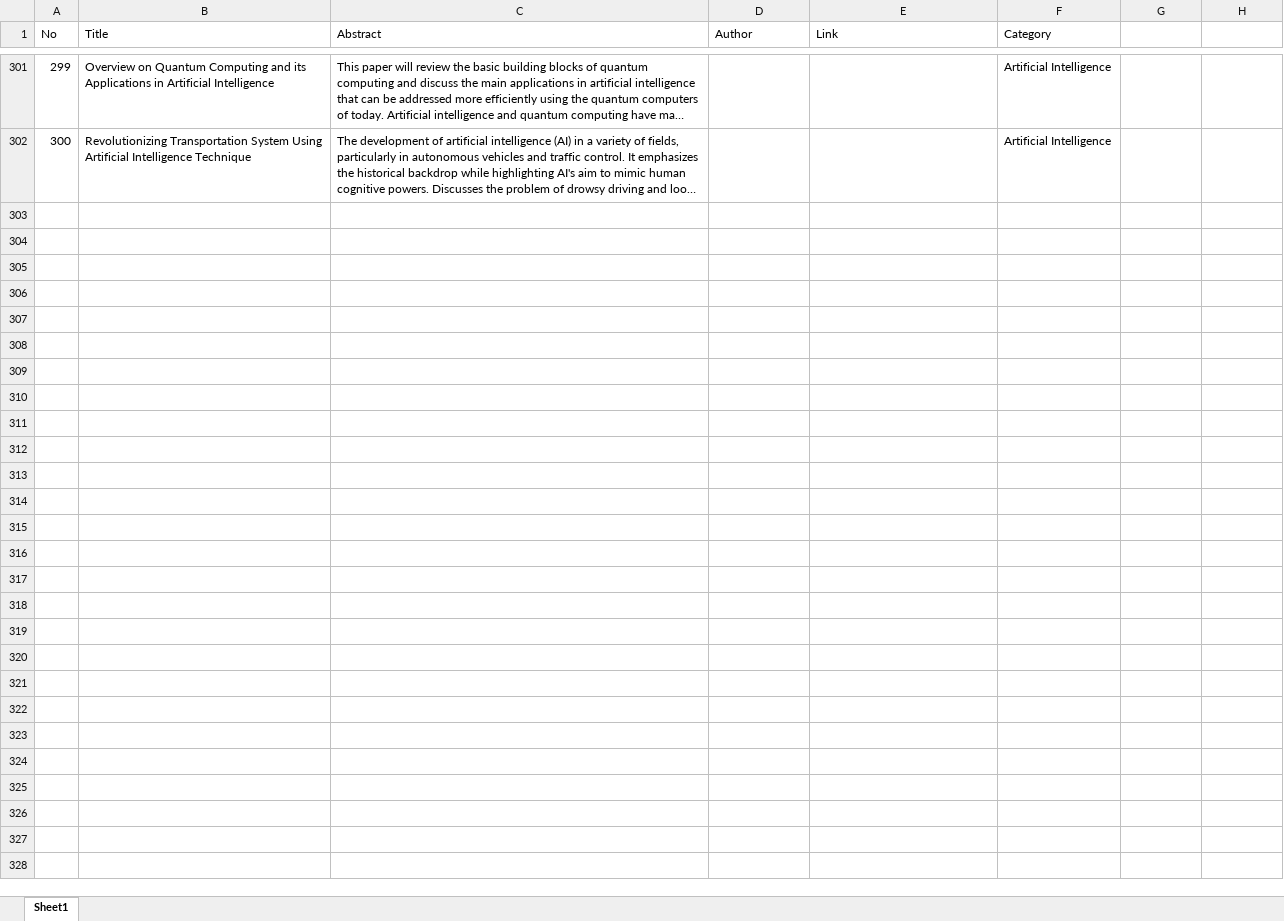
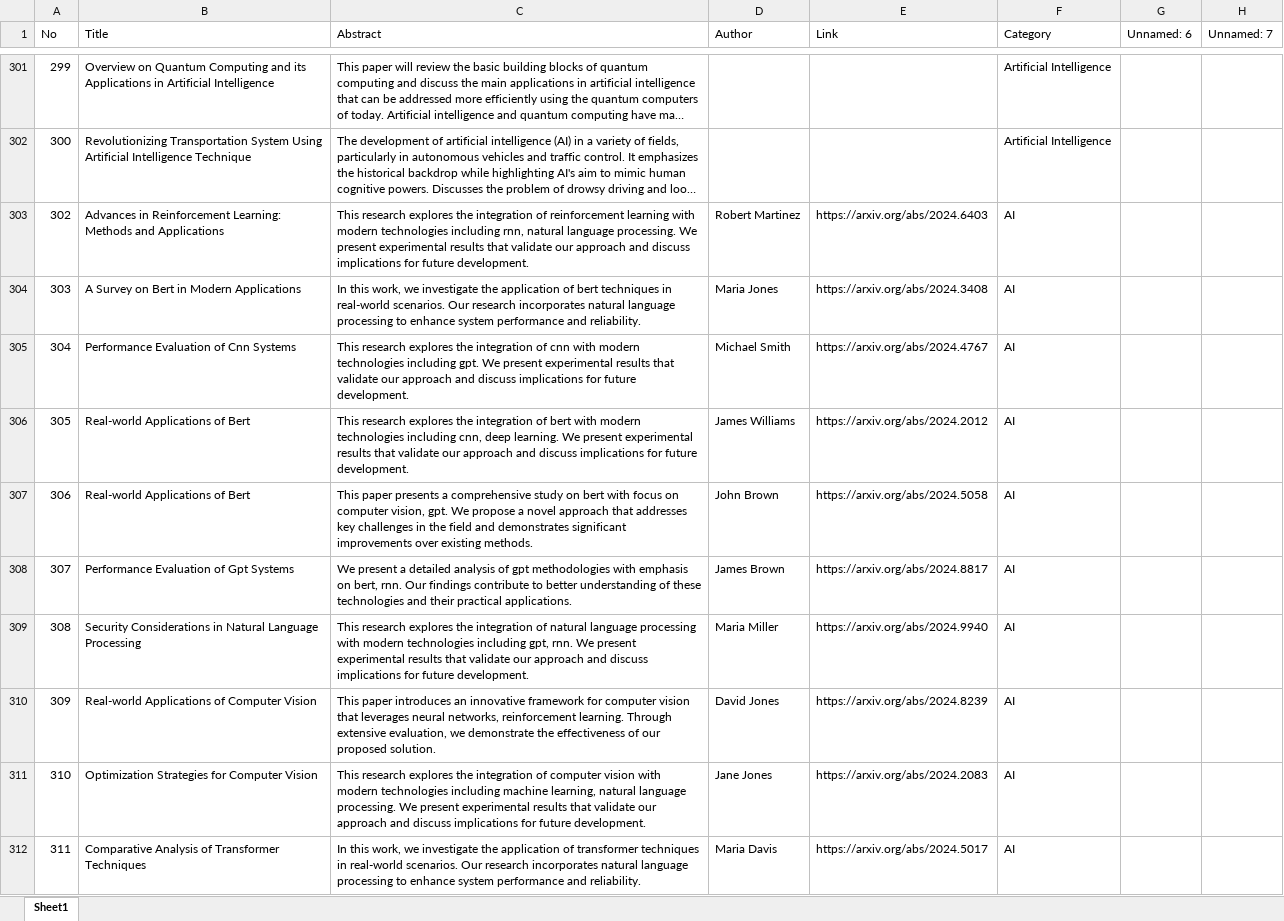
Before and after one commit to KyawtKayThweHtoo/TextClassification, an Excel workbook: data/ai_data.xlsx, sheet Sheet1, drawn as a sheet; only a part is shown, gaps mark what is left out; long unchanged cells end in …; values as stored, in another font and other column widths than the file's, no cell formats; the diff covers the shown part only; the diff names each change by its address in the sheet, - before the commit and + after, or states it on an @@ line.

```diff
--- a/data/ai_data.xlsx (sheet Sheet1)
+++ b/data/ai_data.xlsx (sheet Sheet1)
-G1: (empty)
+G1: Unnamed: 6
-H1: (empty)
+H1: Unnamed: 7
+row 303: 302 | Advances in Reinforcement Learning: Methods and Applications | This research explores the integration of reinforcement learning with modern technologies including rnn, natural language processing. We present experimental results that validate our approach and discuss implications for future development. | Robert Martinez | https://arxiv.org/abs/2024.6403 | AI
+row 304: 303 | A Survey on Bert in Modern Applications | In this work, we investigate the application of bert techniques in real-world scenarios. Our research incorporates natural language processing to enhance system performance and reliability. | Maria Jones | https://arxiv.org/abs/2024.3408 | AI
+row 305: 304 | Performance Evaluation of Cnn Systems | This research explores the integration of cnn with modern technologies including gpt. We present experimental results that validate our approach and discuss implications for future development. | Michael Smith | https://arxiv.org/abs/2024.4767 | AI
+row 306: 305 | Real-world Applications of Bert | This research explores the integration of bert with modern technologies including cnn, deep learning. We present experimental results that validate our approach and discuss implications for future development. | James Williams | https://arxiv.org/abs/2024.2012 | AI
+row 307: 306 | Real-world Applications of Bert | This paper presents a comprehensive study on bert with focus on computer vision, gpt. We propose a novel approach that addresses key challenges in the field and demonstrates significant improvements over existing methods. | John Brown | https://arxiv.org/abs/2024.5058 | AI
+row 308: 307 | Performance Evaluation of Gpt Systems | We present a detailed analysis of gpt methodologies with emphasis on bert, rnn. Our findings contribute to better understanding of these technologies and their practical applications. | James Brown | https://arxiv.org/abs/2024.8817 | AI
+row 309: 308 | Security Considerations in Natural Language Processing | This research explores the integration of natural language processing with modern technologies including gpt, rnn. We present experimental results that validate our approach and discuss implications for future development. | Maria Miller | https://arxiv.org/abs/2024.9940 | AI
+row 310: 309 | Real-world Applications of Computer Vision | This paper introduces an innovative framework for computer vision that leverages neural networks, reinforcement learning. Through extensive evaluation, we demonstrate the effectiveness of our proposed solution. | David Jones | https://arxiv.org/abs/2024.8239 | AI
+row 311: 310 | Optimization Strategies for Computer Vision | This research explores the integration of computer vision with modern technologies including machine learning, natural language processing. We present experimental results that validate our approach and discuss implications for future development. | Jane Jones | https://arxiv.org/abs/2024.2083 | AI
+row 312: 311 | Comparative Analysis of Transformer Techniques | In this work, we investigate the application of transformer techniques in real-world scenarios. Our research incorporates natural language processing to enhance system performance and reliability. | Maria Davis | https://arxiv.org/abs/2024.5017 | AI
```
Also changed, not shown: 291 added rows elsewhere in this sheet, cell formats, data/distribution_data.xlsx, data/image_processing_data.xlsx, 10 other files.
